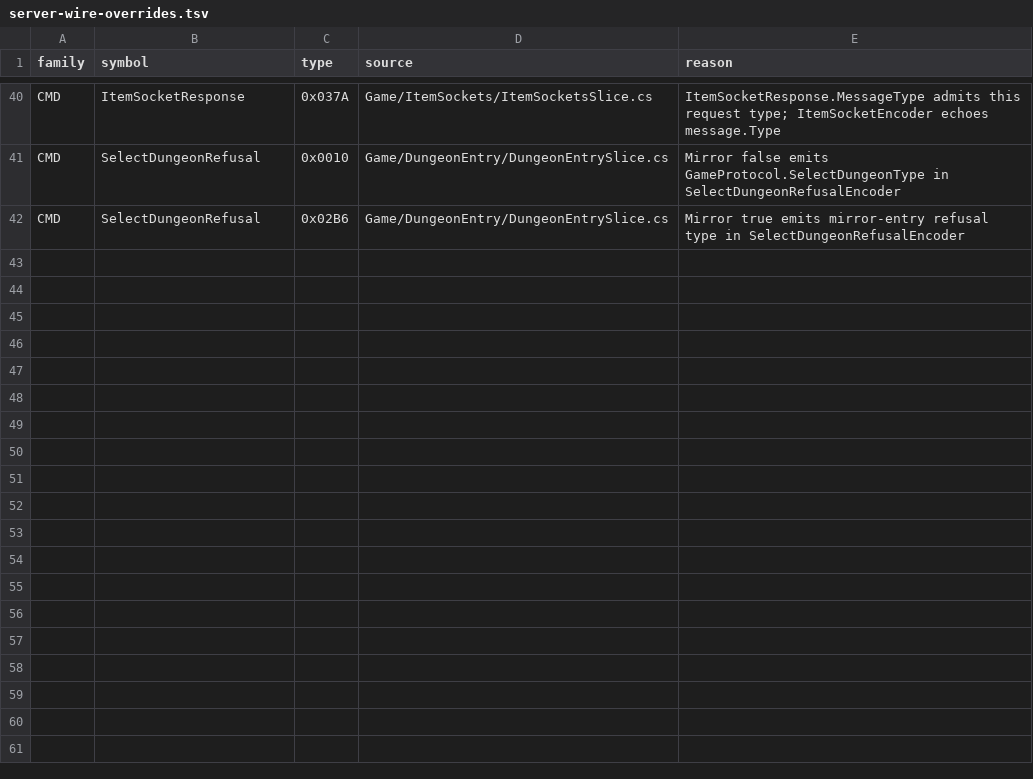
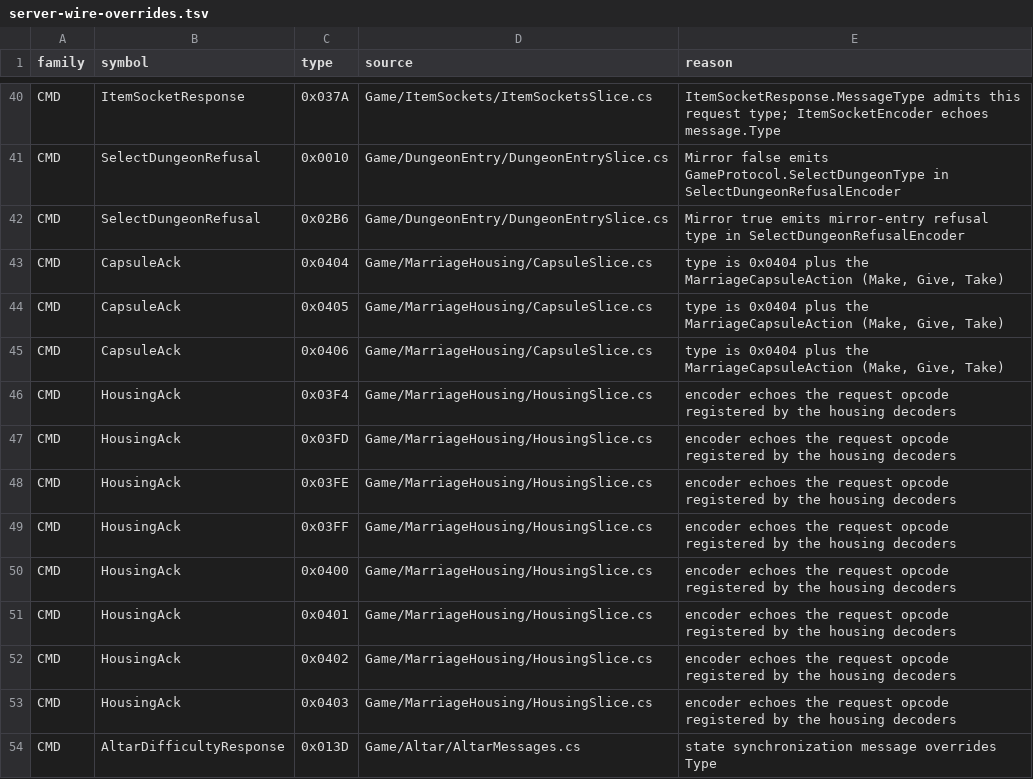
Before and after one commit to Gloria-GK-406/DNF-JP-86-Server, a TSV file: protocol/patterns/data/server-wire-overrides.tsv, drawn as a sheet; only a part is shown, gaps mark what is left out; the diff names each change by its address in the sheet, - before the commit and + after, or states it on an @@ line.

```diff
--- a/protocol/patterns/data/server-wire-overrides.tsv
+++ b/protocol/patterns/data/server-wire-overrides.tsv
+row 43: CMD | CapsuleAck | 0x0404 | Game/MarriageHousing/CapsuleSlice.cs | type is 0x0404 plus the MarriageCapsuleAction (Make, Give, Take)
+row 44: CMD | CapsuleAck | 0x0405 | Game/MarriageHousing/CapsuleSlice.cs | type is 0x0404 plus the MarriageCapsuleAction (Make, Give, Take)
+row 45: CMD | CapsuleAck | 0x0406 | Game/MarriageHousing/CapsuleSlice.cs | type is 0x0404 plus the MarriageCapsuleAction (Make, Give, Take)
+row 46: CMD | HousingAck | 0x03F4 | Game/MarriageHousing/HousingSlice.cs | encoder echoes the request opcode registered by the housing decoders
+row 47: CMD | HousingAck | 0x03FD | Game/MarriageHousing/HousingSlice.cs | encoder echoes the request opcode registered by the housing decoders
+row 48: CMD | HousingAck | 0x03FE | Game/MarriageHousing/HousingSlice.cs | encoder echoes the request opcode registered by the housing decoders
+row 49: CMD | HousingAck | 0x03FF | Game/MarriageHousing/HousingSlice.cs | encoder echoes the request opcode registered by the housing decoders
+row 50: CMD | HousingAck | 0x0400 | Game/MarriageHousing/HousingSlice.cs | encoder echoes the request opcode registered by the housing decoders
+row 51: CMD | HousingAck | 0x0401 | Game/MarriageHousing/HousingSlice.cs | encoder echoes the request opcode registered by the housing decoders
+row 52: CMD | HousingAck | 0x0402 | Game/MarriageHousing/HousingSlice.cs | encoder echoes the request opcode registered by the housing decoders
+row 53: CMD | HousingAck | 0x0403 | Game/MarriageHousing/HousingSlice.cs | encoder echoes the request opcode registered by the housing decoders
+row 54: CMD | AltarDifficultyResponse | 0x013D | Game/Altar/AltarMessages.cs | state synchronization message overrides Type
```
Also changed, not shown: 3 other files.
